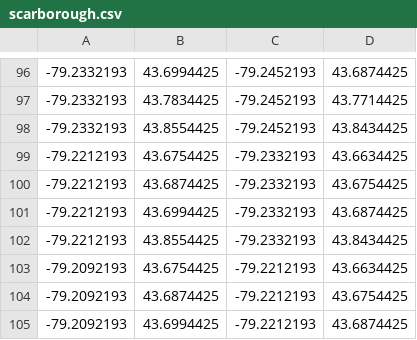
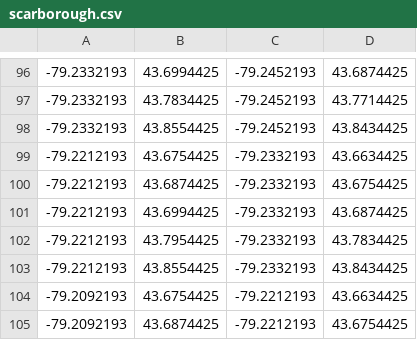
Before and after one commit to codereport/city-strides-hacking, a CSV file: cache/scarborough.csv, drawn as a sheet; only a part is shown, gaps mark what is left out; the shorter side is filled out with more unchanged rows; the diff names each change by its address in the sheet, - before the commit and + after, or states it on an @@ line.

Commit message:
:card_file_box: update data

```diff
--- a/cache/scarborough.csv
+++ b/cache/scarborough.csv
+row 102: -79.2212193 | 43.7954425 | -79.2332193 | 43.7834425
```
Also changed, not shown: 2 other files.
